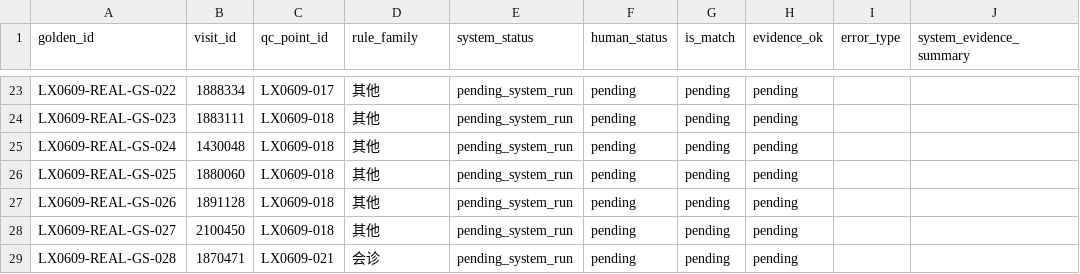
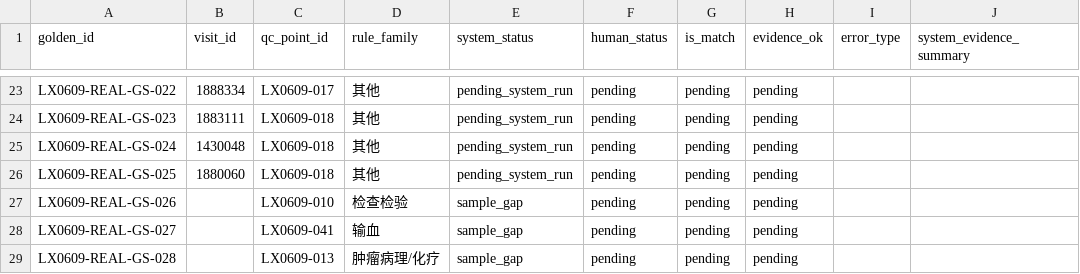
Before and after one commit to softjazzz/combined, a CSV file: apps/medqc-web/docs/0602/泸县0609真实样本GoldenSet系统人工对比表.csv, drawn as a sheet; only a part is shown, gaps mark what is left out; the diff names each change by its address in the sheet, - before the commit and + after, or states it on an @@ line.

```diff
--- a/apps/medqc-web/docs/0602/泸县0609真实样本GoldenSet系统人工对比表.csv
+++ b/apps/medqc-web/docs/0602/泸县0609真实样本GoldenSet系统人工对比表.csv
-B27 (visit_id): 1891128
+B27 (visit_id): (empty)
-C27 (qc_point_id): LX0609-018
+C27 (qc_point_id): LX0609-010
-D27 (rule_family): 其他
+D27 (rule_family): 检查检验
-E27:E29 (system_status): pending_system_run
+E27:E29 (system_status): sample_gap
-B28 (visit_id): 2100450
+B28 (visit_id): (empty)
-C28 (qc_point_id): LX0609-018
+C28 (qc_point_id): LX0609-041
-D28 (rule_family): 其他
+D28 (rule_family): 输血
-B29 (visit_id): 1870471
+B29 (visit_id): (empty)
-C29 (qc_point_id): LX0609-021
+C29 (qc_point_id): LX0609-013
-D29 (rule_family): 会诊
+D29 (rule_family): 肿瘤病理/化疗
```
Also changed, not shown: 5 other files.
